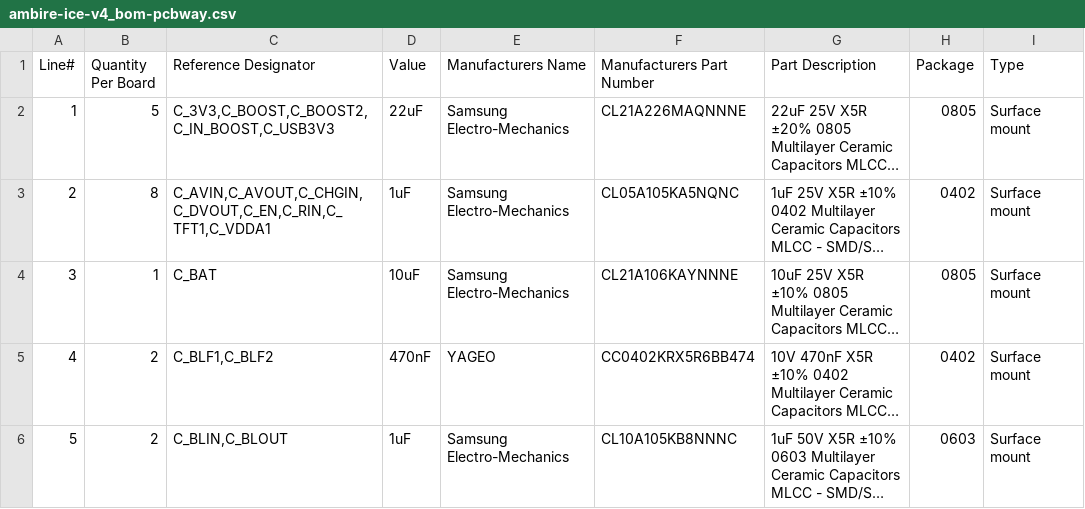
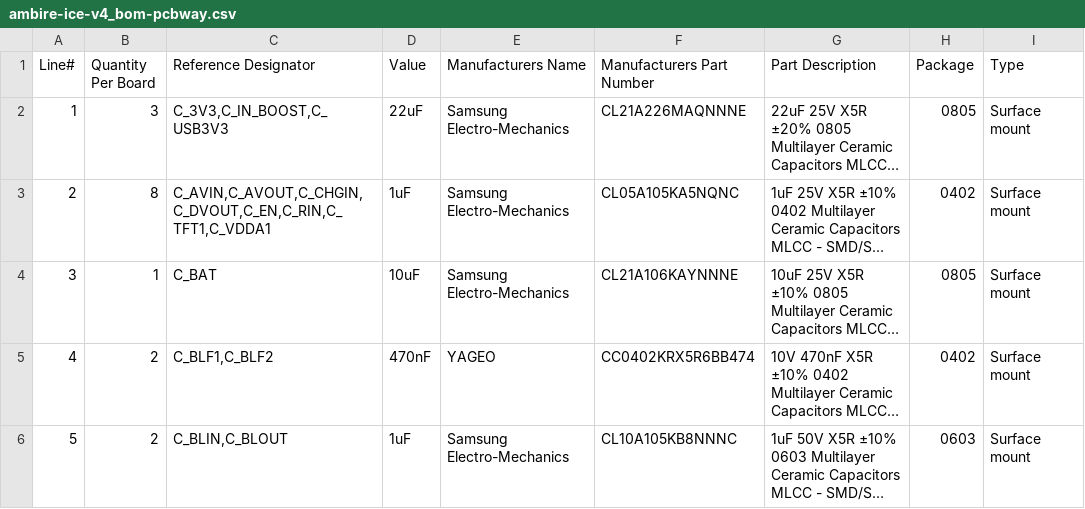
Before and after one commit to AmbireTech/ice, a CSV file: docs/v4/enclosure/files/ambire-ice-v4_bom-pcbway.csv, drawn as a sheet; only a part is shown; long unchanged cells end in …; the diff covers the shown part only; the diff names each change by its address in the sheet, - before the commit and + after, or states it on an @@ line.

```diff
--- a/docs/v4/enclosure/files/ambire-ice-v4_bom-pcbway.csv
+++ b/docs/v4/enclosure/files/ambire-ice-v4_bom-pcbway.csv
-B2 (Quantity Per Board): 5
+B2 (Quantity Per Board): 3
-C2 (Reference Designator): C_3V3,C_BOOST,C_BOOST2,C_IN_BOOST,C_USB3V3
+C2 (Reference Designator): C_3V3,C_IN_BOOST,C_USB3V3
```
Also changed, not shown: 2 added rows, 8 edited cells and row numbers in column A elsewhere in this file, docs/v4/enclosure/files/ambire-ice-v4_bom-jlc.csv, docs/v4/enclosure/files/ambire-ice-v4_centroid-pcbway.csv, 14 other files.
